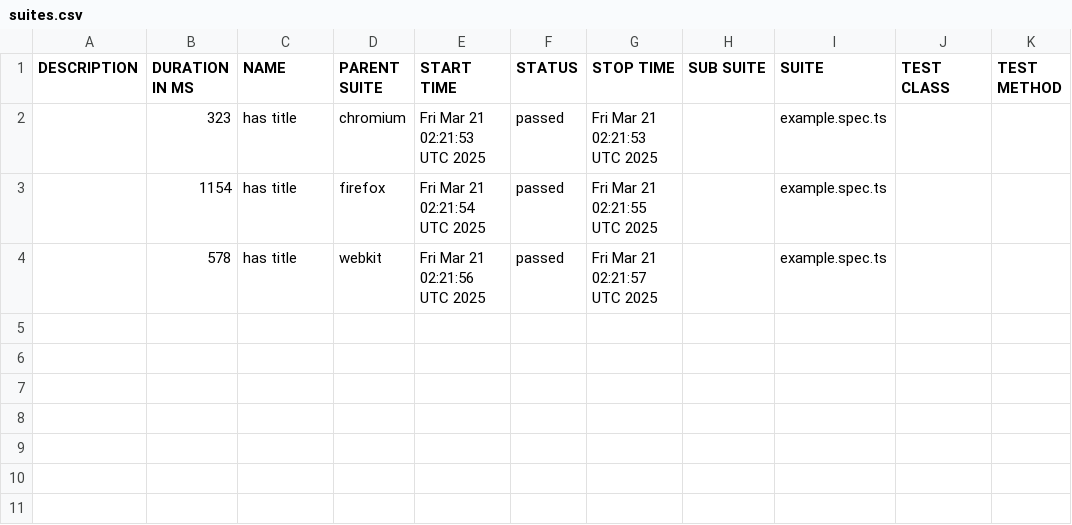
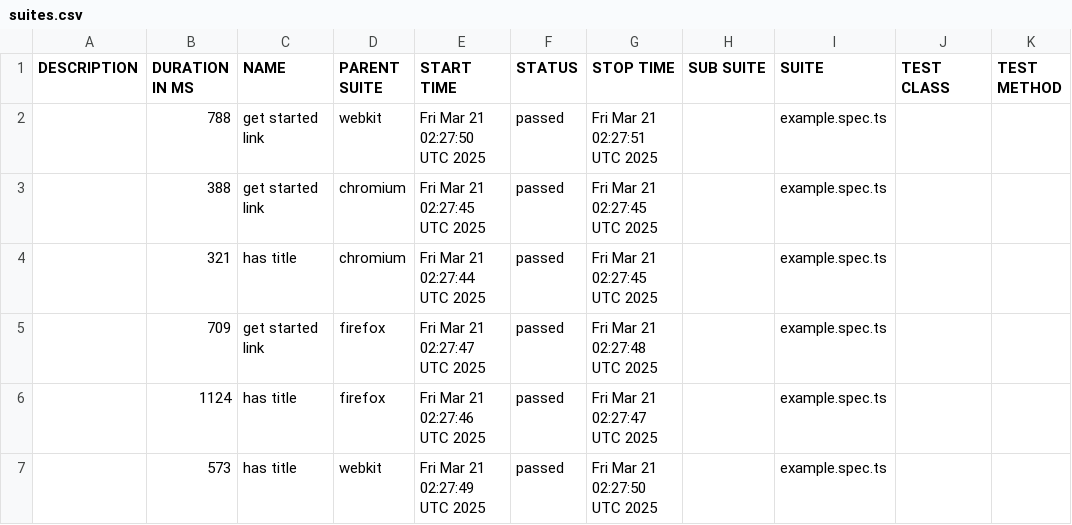
Before and after one commit to mifrasgaffoor/playwright_docker_githubActions, a CSV file: docs/data/suites.csv, drawn as a sheet.

```diff
--- a/docs/data/suites.csv
+++ b/docs/data/suites.csv
@@ -1,4 +1,7 @@
 "DESCRIPTION","DURATION IN MS","NAME","PARENT SUITE","START TIME","STATUS","STOP TIME","SUB SUITE","SUITE","TEST CLASS","TEST METHOD"
-"","323","has title","chromium","Fri Mar 21 02:21:53 UTC 2025","passed","Fri Mar 21 02:21:53 UTC 2025","","example.spec.ts","",""
-"","1154","has title","firefox","Fri Mar 21 02:21:54 UTC 2025","passed","Fri Mar 21 02:21:55 UTC 2025","","example.spec.ts","",""
-"","578","has title","webkit","Fri Mar 21 02:21:56 UTC 2025","passed","Fri Mar 21 02:21:57 UTC 2025","","example.spec.ts","",""
+"","788","get started link","webkit","Fri Mar 21 02:27:50 UTC 2025","passed","Fri Mar 21 02:27:51 UTC 2025","","example.spec.ts","",""
+"","388","get started link","chromium","Fri Mar 21 02:27:45 UTC 2025","passed","Fri Mar 21 02:27:45 UTC 2025","","example.spec.ts","",""
+"","321","has title","chromium","Fri Mar 21 02:27:44 UTC 2025","passed","Fri Mar 21 02:27:45 UTC 2025","","example.spec.ts","",""
+"","709","get started link","firefox","Fri Mar 21 02:27:47 UTC 2025","passed","Fri Mar 21 02:27:48 UTC 2025","","example.spec.ts","",""
+"","1124","has title","firefox","Fri Mar 21 02:27:46 UTC 2025","passed","Fri Mar 21 02:27:47 UTC 2025","","example.spec.ts","",""
+"","573","has title","webkit","Fri Mar 21 02:27:49 UTC 2025","passed","Fri Mar 21 02:27:50 UTC 2025","","example.spec.ts","",""
```
Also changed, not shown: 30 other files.
